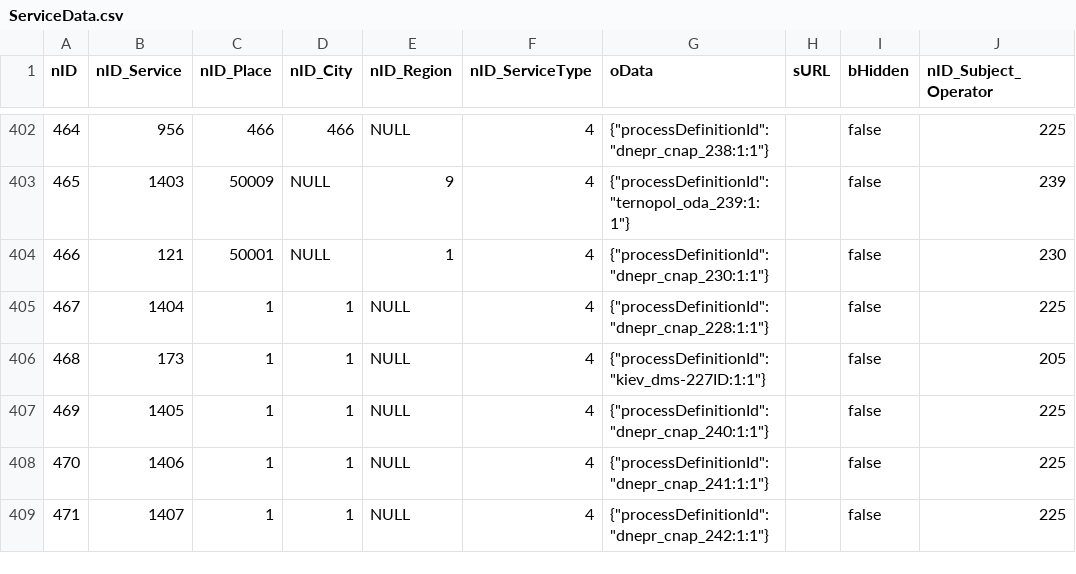
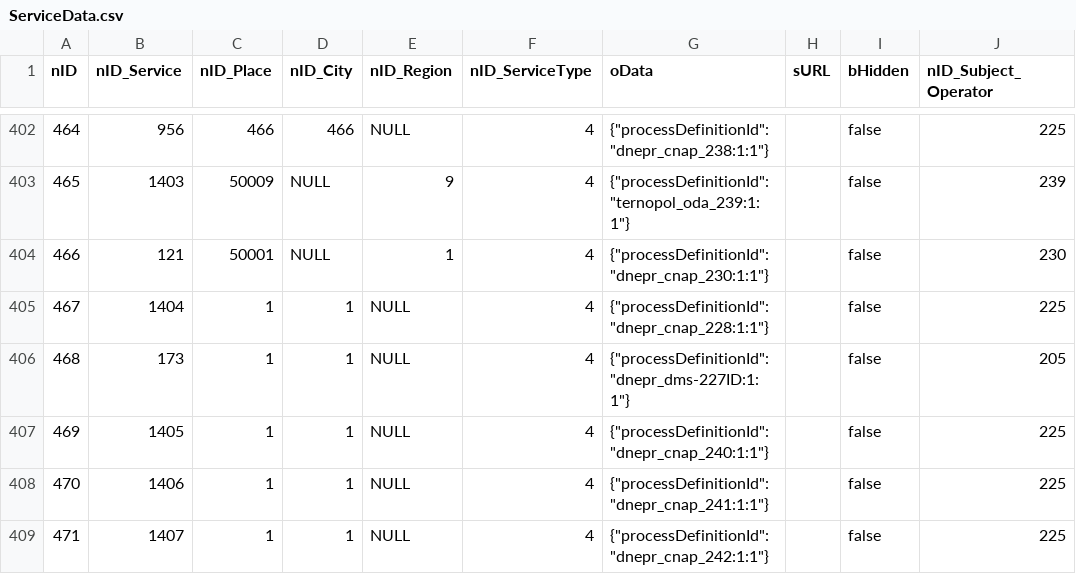
Before and after one commit to iGov-UA/i, a CSV file: wf-central/src/main/resources/data/ServiceData.csv, drawn as a sheet; only a part is shown, gaps mark what is left out; the diff names each change by its address in the sheet, - before the commit and + after, or states it on an @@ line.

Commit message:
dnepr_dms-227ID

```diff
--- a/wf-central/src/main/resources/data/ServiceData.csv
+++ b/wf-central/src/main/resources/data/ServiceData.csv
-G406 (oData): {"processDefinitionId":"kiev_dms-227ID:1:1"}
+G406 (oData): {"processDefinitionId":"dnepr_dms-227ID:1:1"}
```
Also changed, not shown: 1 other file.
